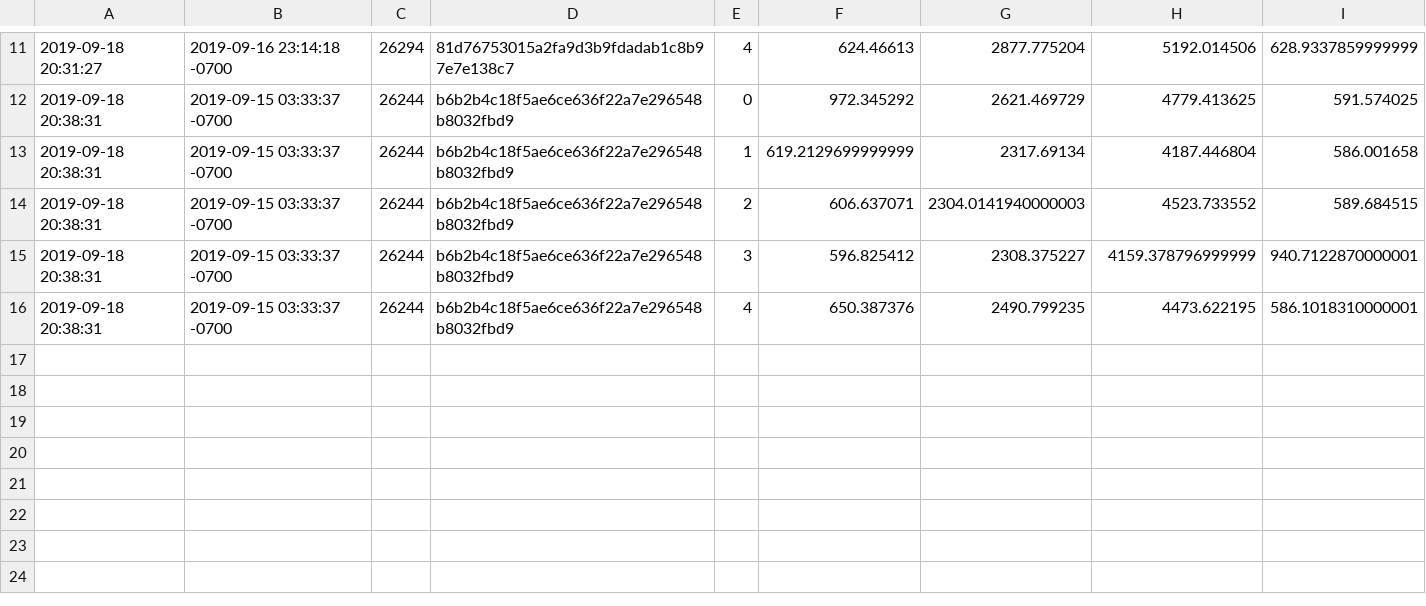
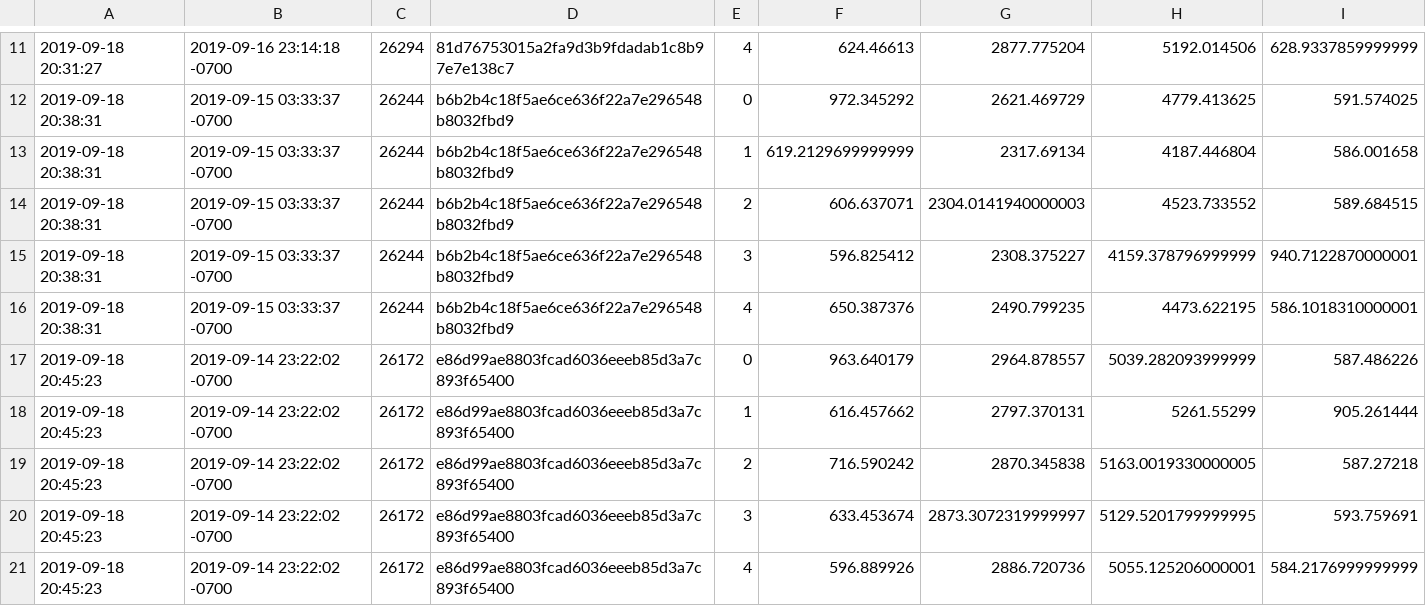
Before and after one commit to driazati/driazati.github.io, a CSV file: torchscript/resnet50.csv, drawn as a sheet; only a part is shown, gaps mark what is left out.

Commit message:
Update benchmarks

```diff
--- a/torchscript/resnet50.csv
+++ b/torchscript/resnet50.csv
@@ -16 +16,6 @@
 2019-09-18 20:38:31,2019-09-15 03:33:37 -0700,26244,b6b2b4c18f5ae6ce636f22a7e296548b8032fbd9,4,650.387376,2490.799235,4473.622195,586.1018310000001
+2019-09-18 20:45:23,2019-09-14 23:22:02 -0700,26172,e86d99ae8803fcad6036eeeb85d3a7c893f65400,0,963.640179,2964.878557,5039.282093999999,587.486226
+2019-09-18 20:45:23,2019-09-14 23:22:02 -0700,26172,e86d99ae8803fcad6036eeeb85d3a7c893f65400,1,616.457662,2797.370131,5261.55299,905.261444
+2019-09-18 20:45:23,2019-09-14 23:22:02 -0700,26172,e86d99ae8803fcad6036eeeb85d3a7c893f65400,2,716.590242,2870.345838,5163.0019330000005,587.27218
+2019-09-18 20:45:23,2019-09-14 23:22:02 -0700,26172,e86d99ae8803fcad6036eeeb85d3a7c893f65400,3,633.453674,2873.3072319999997,5129.5201799999995,593.759691
+2019-09-18 20:45:23,2019-09-14 23:22:02 -0700,26172,e86d99ae8803fcad6036eeeb85d3a7c893f65400,4,596.889926,2886.720736,5055.125206000001,584.2176999999999
```
